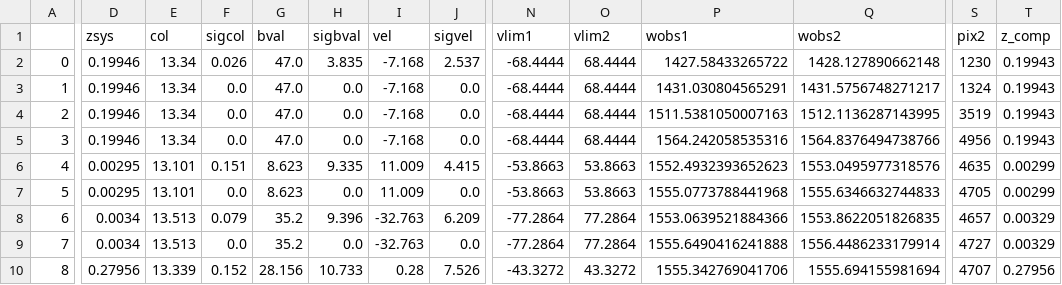
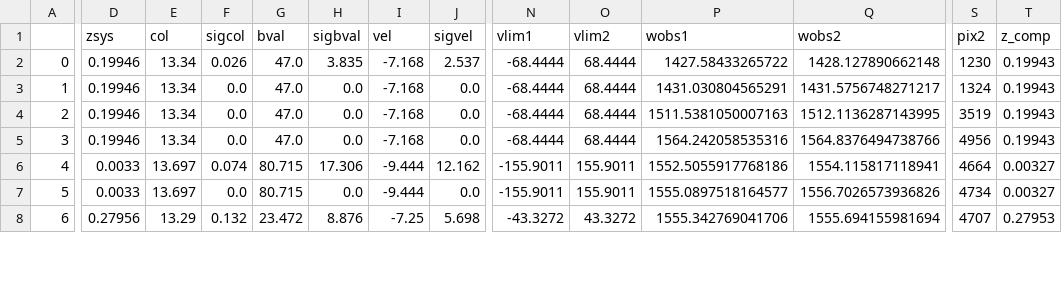
Before and after one commit to samlugarza/COS-Holes, a CSV file: veeper_and_voigt/J1159/all_vp.csv, drawn as a sheet; only a part is shown, gaps mark what is left out; removed rows and columns are numbered as before the commit, all else as after; rows hold the shown columns only; the diff covers the shown part only; the diff names each change by its address in the sheet, - before the commit and + after, or states it on an @@ line.

Commit message:
ran veeper_create-run-collate for J1159

```diff
--- a/veeper_and_voigt/J1159/all_vp.csv
+++ b/veeper_and_voigt/J1159/all_vp.csv
-D6:D7 (zsys): 0.00295
+D6:D7 (zsys): 0.0033
-E6:E7 (col): 13.101
+E6:E7 (col): 13.697
-F6 (sigcol): 0.151
+F6 (sigcol): 0.074
-G6:G7 (bval): 8.623
+G6:G7 (bval): 80.715
-H6 (sigbval): 9.335
+H6 (sigbval): 17.306
-I6:I7 (vel): 11.009
+I6:I7 (vel): -9.444
-J6 (sigvel): 4.415
+J6 (sigvel): 12.162
-N6:N7 (vlim1): -53.8663
+N6:N7 (vlim1): -155.9011
-O6:O7 (vlim2): 53.8663
+O6:O7 (vlim2): 155.9011
-P6 (wobs1): 1552.4932393652623
+P6 (wobs1): 1552.5055917768186
-Q6 (wobs2): 1553.0495977318576
+Q6 (wobs2): 1554.115817118941
-S6 (pix2): 4635
+S6 (pix2): 4664
-T6:T7 (z_comp): 0.00299
+T6:T7 (z_comp): 0.00327
-P7 (wobs1): 1555.0773788441968
+P7 (wobs1): 1555.0897518164577
-Q7 (wobs2): 1555.6346632744833
+Q7 (wobs2): 1556.7026573936826
-S7 (pix2): 4705
+S7 (pix2): 4734
-row 8: 6 | 0.0034 | 13.513 | 0.079 | 35.2 | 9.396 | -32.763 | 6.209 | -77.2864 | 77.2864 | 1553.0639521884366 | 1553.8622051826835 | 4657 | 0.00329
-row 9: 7 | 0.0034 | 13.513 | 0.0 | 35.2 | 0.0 | -32.763 | 0.0 | -77.2864 | 77.2864 | 1555.6490416241888 | 1556.4486233179914 | 4727 | 0.00329
@@ column A renumbered from row 8 down @@
-E8 (col): 13.339
+E8 (col): 13.29
-F8 (sigcol): 0.152
+F8 (sigcol): 0.132
-G8 (bval): 28.156
+G8 (bval): 23.472
-H8 (sigbval): 10.733
+H8 (sigbval): 8.876
-I8 (vel): 0.28
+I8 (vel): -7.25
-J8 (sigvel): 7.526
+J8 (sigvel): 5.698
-T8 (z_comp): 0.27956
+T8 (z_comp): 0.27953
```
Also changed, not shown: 43 edited cells elsewhere in this file, 22 other files.
